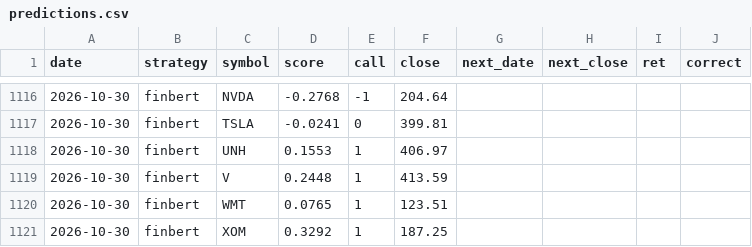
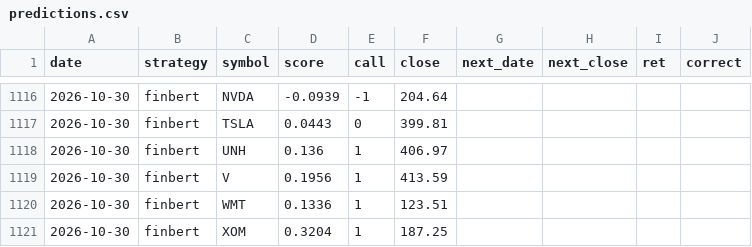
Before and after one commit to nathangin/stock-paper-trader, a CSV file: data/predictions.csv, drawn as a sheet; only a part is shown, gaps mark what is left out; the diff covers the shown part only.

```diff
--- a/data/predictions.csv
+++ b/data/predictions.csv
@@ -1116,6 +1116,6 @@ date,strategy,symbol,score,call,close,next_date,next_close,ret,correct
-2026-10-30,finbert,NVDA,-0.2768,-1,204.64,,,,
-2026-10-30,finbert,TSLA,-0.0241,0,399.81,,,,
-2026-10-30,finbert,UNH,0.1553,1,406.97,,,,
-2026-10-30,finbert,V,0.2448,1,413.59,,,,
-2026-10-30,finbert,WMT,0.0765,1,123.51,,,,
-2026-10-30,finbert,XOM,0.3292,1,187.25,,,,
+2026-10-30,finbert,NVDA,-0.0939,-1,204.64,,,,
+2026-10-30,finbert,TSLA,0.0443,0,399.81,,,,
+2026-10-30,finbert,UNH,0.136,1,406.97,,,,
+2026-10-30,finbert,V,0.1956,1,413.59,,,,
+2026-10-30,finbert,WMT,0.1336,1,123.51,,,,
+2026-10-30,finbert,XOM,0.3204,1,187.25,,,,
```
Also changed, not shown: 62 edited cells elsewhere in this file, 5 other files.
